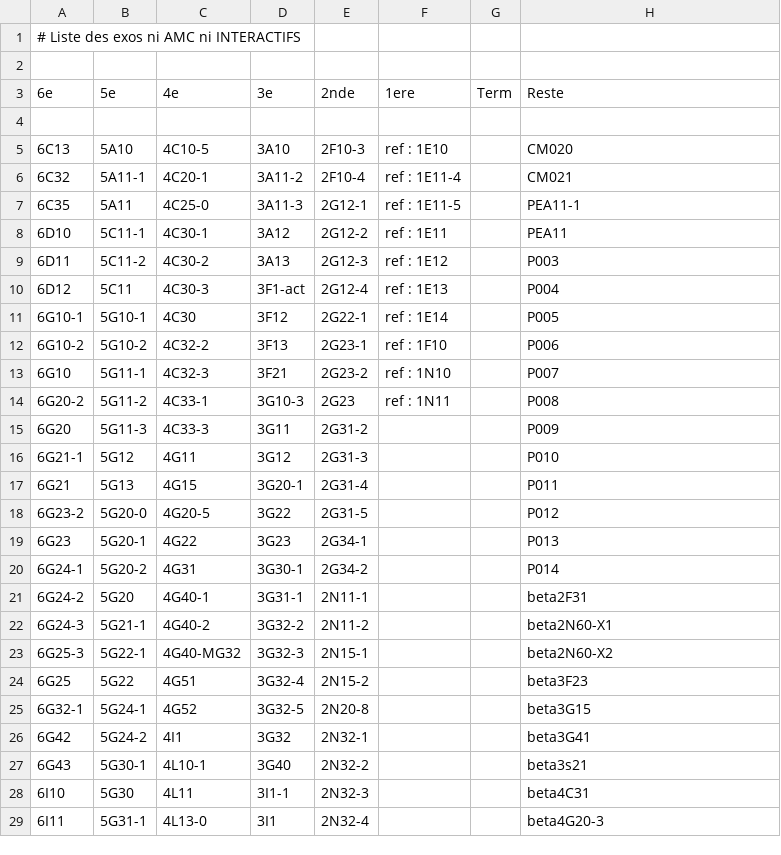
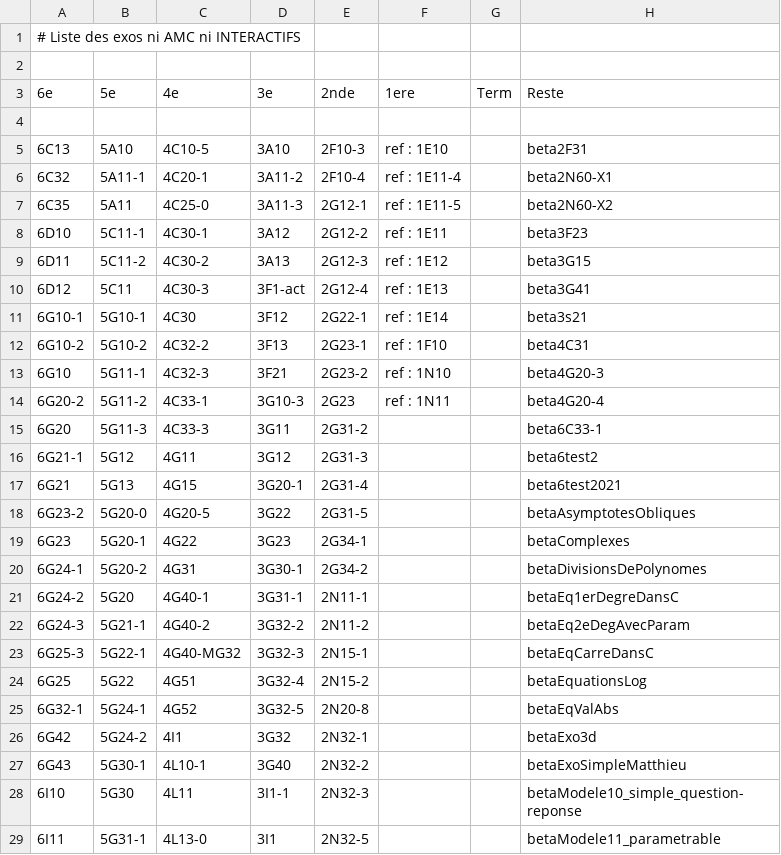
Before and after one commit to mathalea/mathalea, a CSV file: src/csv/exosNonAmcNonInteractifs.csv, drawn as a sheet; only a part is shown; the diff covers the shown part only.

Commit message:
Question CAN seconde betaCAN2Q22-01

```diff
--- a/src/csv/exosNonAmcNonInteractifs.csv
+++ b/src/csv/exosNonAmcNonInteractifs.csv
@@ -4,26 +4,26 @@
 
-6C13,5A10,4C10-5,3A10,2F10-3,ref : 1E10,,CM020
-6C32,5A11-1,4C20-1,3A11-2,2F10-4,ref : 1E11-4,,CM021
-6C35,5A11,4C25-0,3A11-3,2G12-1,ref : 1E11-5,,PEA11-1
-6D10,5C11-1,4C30-1,3A12,2G12-2,ref : 1E11,,PEA11
-6D11,5C11-2,4C30-2,3A13,2G12-3,ref : 1E12,,P003
-6D12,5C11,4C30-3,3F1-act,2G12-4,ref : 1E13,,P004
-6G10-1,5G10-1,4C30,3F12,2G22-1,ref : 1E14,,P005
-6G10-2,5G10-2,4C32-2,3F13,2G23-1,ref : 1F10,,P006
-6G10,5G11-1,4C32-3,3F21,2G23-2,ref : 1N10,,P007
-6G20-2,5G11-2,4C33-1,3G10-3,2G23,ref : 1N11,,P008
-6G20,5G11-3,4C33-3,3G11,2G31-2,,,P009
-6G21-1,5G12,4G11,3G12,2G31-3,,,P010
-6G21,5G13,4G15,3G20-1,2G31-4,,,P011
-6G23-2,5G20-0,4G20-5,3G22,2G31-5,,,P012
-6G23,5G20-1,4G22,3G23,2G34-1,,,P013
-6G24-1,5G20-2,4G31,3G30-1,2G34-2,,,P014
-6G24-2,5G20,4G40-1,3G31-1,2N11-1,,,beta2F31
-6G24-3,5G21-1,4G40-2,3G32-2,2N11-2,,,beta2N60-X1
-6G25-3,5G22-1,4G40-MG32,3G32-3,2N15-1,,,beta2N60-X2
-6G25,5G22,4G51,3G32-4,2N15-2,,,beta3F23
-6G32-1,5G24-1,4G52,3G32-5,2N20-8,,,beta3G15
-6G42,5G24-2,4I1,3G32,2N32-1,,,beta3G41
-6G43,5G30-1,4L10-1,3G40,2N32-2,,,beta3s21
-6I10,5G30,4L11,3I1-1,2N32-3,,,beta4C31
-6I11,5G31-1,4L13-0,3I1,2N32-4,,,beta4G20-3
+6C13,5A10,4C10-5,3A10,2F10-3,ref : 1E10,,beta2F31
+6C32,5A11-1,4C20-1,3A11-2,2F10-4,ref : 1E11-4,,beta2N60-X1
+6C35,5A11,4C25-0,3A11-3,2G12-1,ref : 1E11-5,,beta2N60-X2
+6D10,5C11-1,4C30-1,3A12,2G12-2,ref : 1E11,,beta3F23
+6D11,5C11-2,4C30-2,3A13,2G12-3,ref : 1E12,,beta3G15
+6D12,5C11,4C30-3,3F1-act,2G12-4,ref : 1E13,,beta3G41
+6G10-1,5G10-1,4C30,3F12,2G22-1,ref : 1E14,,beta3s21
+6G10-2,5G10-2,4C32-2,3F13,2G23-1,ref : 1F10,,beta4C31
+6G10,5G11-1,4C32-3,3F21,2G23-2,ref : 1N10,,beta4G20-3
+6G20-2,5G11-2,4C33-1,3G10-3,2G23,ref : 1N11,,beta4G20-4
+6G20,5G11-3,4C33-3,3G11,2G31-2,,,beta6C33-1
+6G21-1,5G12,4G11,3G12,2G31-3,,,beta6test2
+6G21,5G13,4G15,3G20-1,2G31-4,,,beta6test2021
+6G23-2,5G20-0,4G20-5,3G22,2G31-5,,,betaAsymptotesObliques
+6G23,5G20-1,4G22,3G23,2G34-1,,,betaComplexes
+6G24-1,5G20-2,4G31,3G30-1,2G34-2,,,betaDivisionsDePolynomes
+6G24-2,5G20,4G40-1,3G31-1,2N11-1,,,betaEq1erDegreDansC
+6G24-3,5G21-1,4G40-2,3G32-2,2N11-2,,,betaEq2eDegAvecParam
+6G25-3,5G22-1,4G40-MG32,3G32-3,2N15-1,,,betaEqCarreDansC
+6G25,5G22,4G51,3G32-4,2N15-2,,,betaEquationsLog
+6G32-1,5G24-1,4G52,3G32-5,2N20-8,,,betaEqValAbs
+6G42,5G24-2,4I1,3G32,2N32-1,,,betaExo3d
+6G43,5G30-1,4L10-1,3G40,2N32-2,,,betaExoSimpleMatthieu
+6I10,5G30,4L11,3I1-1,2N32-3,,,betaModele10_simple_question-reponse
+6I11,5G31-1,4L13-0,3I1,2N32-5,,,betaModele11_parametrable
```
Also changed, not shown: 46 edited cells elsewhere in this file, 2 other files.
